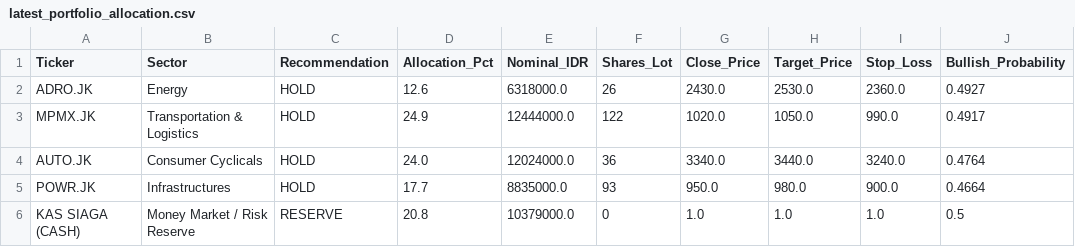
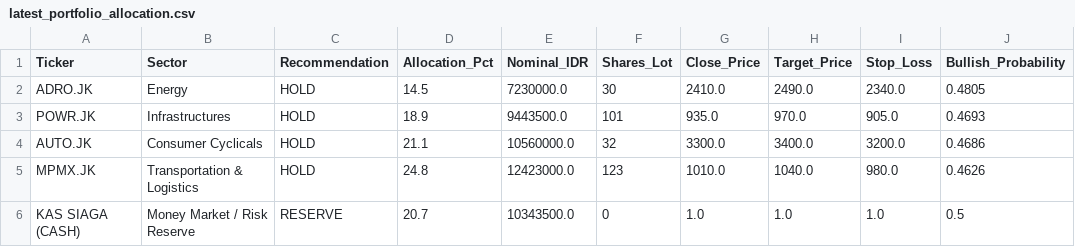
Before and after one commit to sekarwidhastri/stock-market-recommendation, a CSV file: data/processed/latest_portfolio_allocation.csv, drawn as a sheet.

```diff
--- a/data/processed/latest_portfolio_allocation.csv
+++ b/data/processed/latest_portfolio_allocation.csv
@@ -1,6 +1,6 @@
 Ticker,Sector,Recommendation,Allocation_Pct,Nominal_IDR,Shares_Lot,Close_Price,Target_Price,Stop_Loss,Bullish_Probability
-ADRO.JK,Energy,HOLD,12.6,6318000.0,26,2430.0,2530.0,2360.0,0.4927
-MPMX.JK,Transportation & Logistics,HOLD,24.9,12444000.0,122,1020.0,1050.0,990.0,0.4917
-AUTO.JK,Consumer Cyclicals,HOLD,24.0,12024000.0,36,3340.0,3440.0,3240.0,0.4764
-POWR.JK,Infrastructures,HOLD,17.7,8835000.0,93,950.0,980.0,900.0,0.4664
-KAS SIAGA (CASH),Money Market / Risk Reserve,RESERVE,20.8,10379000.0,0,1.0,1.0,1.0,0.5
+ADRO.JK,Energy,HOLD,14.5,7230000.0,30,2410.0,2490.0,2340.0,0.4805
+POWR.JK,Infrastructures,HOLD,18.9,9443500.0,101,935.0,970.0,905.0,0.4693
+AUTO.JK,Consumer Cyclicals,HOLD,21.1,10560000.0,32,3300.0,3400.0,3200.0,0.4686
+MPMX.JK,Transportation & Logistics,HOLD,24.8,12423000.0,123,1010.0,1040.0,980.0,0.4626
+KAS SIAGA (CASH),Money Market / Risk Reserve,RESERVE,20.7,10343500.0,0,1.0,1.0,1.0,0.5
```
Also changed, not shown: data/processed/advanced_quant_metrics.csv, data/processed/latest_alpha_recommendations_dividend.csv, 10 other files.
